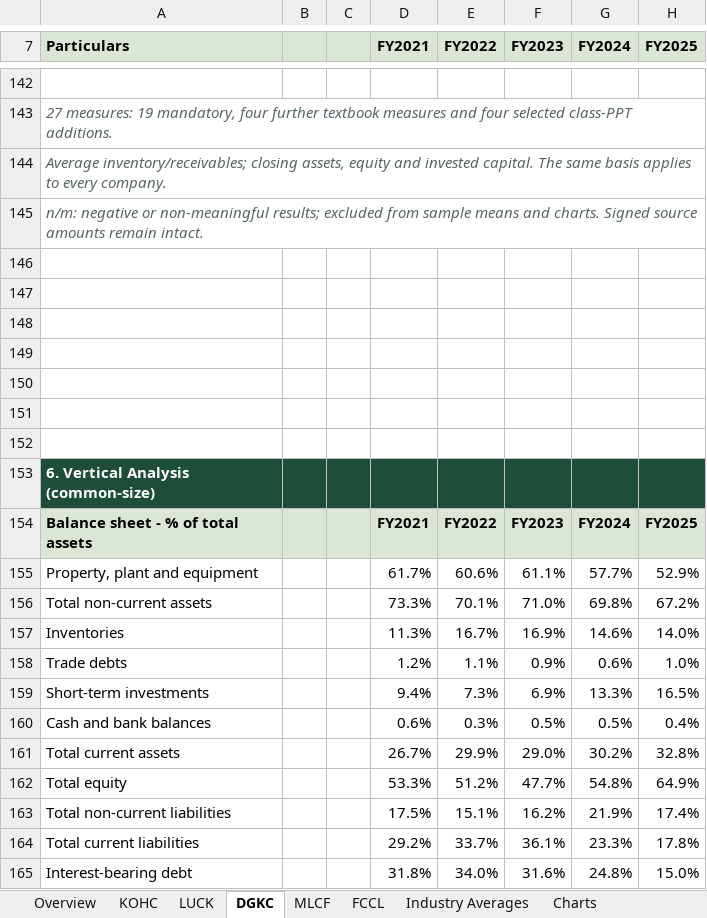
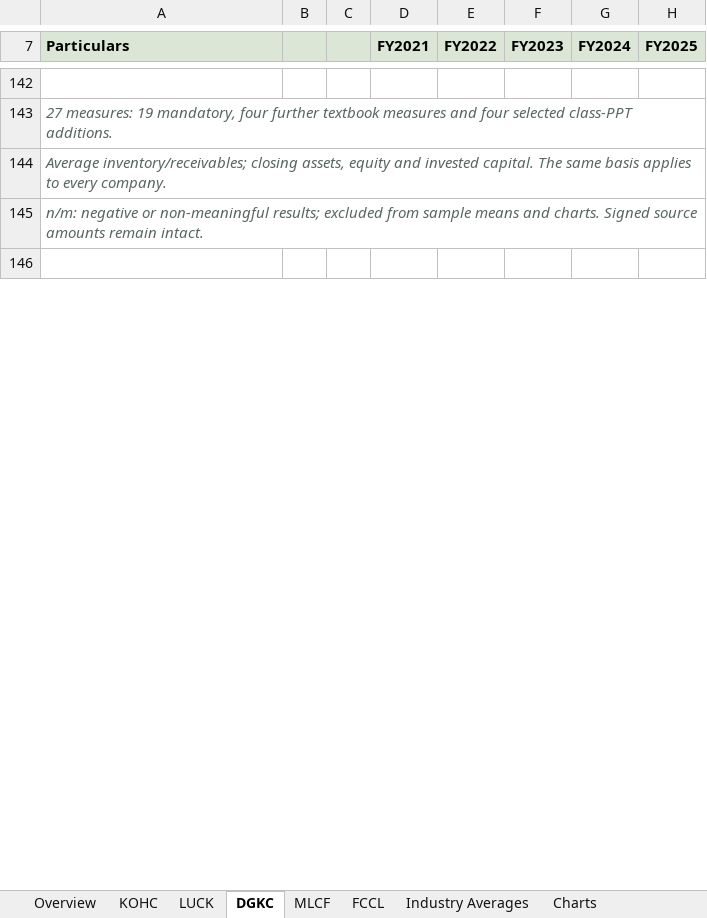
Before and after one commit to Raahin414/KOHC-Financial-Analysis, an Excel workbook: workbooks/KOHC_Financial_Analysis_FINAL_SUBMISSION.xlsx, sheet DGKC, drawn as a sheet; only a part is shown, gaps mark what is left out; values as stored, in another font and other column widths than the file's, no borders; the diff covers the shown part only; the diff names each change by its address in the sheet, - before the commit and + after, or states it on an @@ line.

Commit message:
history: import removal of vertical and horizontal analysis

```diff
--- a/workbooks/KOHC_Financial_Analysis_FINAL_SUBMISSION.xlsx (sheet DGKC)
+++ b/workbooks/KOHC_Financial_Analysis_FINAL_SUBMISSION.xlsx (sheet DGKC)
-row 147: (empty)
-row 148: (empty)
-row 149: (empty)
-row 150: (empty)
-row 151: (empty)
-row 152: (empty)
-row 153: 6. Vertical Analysis (common-size)
-row 154: Balance sheet - % of total assets |  |  | FY2021 | FY2022 | FY2023 | FY2024 | FY2025
-row 155: Property, plant and equipment |  |  | 61.7% | 60.6% | 61.1% | 57.7% | 52.9%
-row 156: Total non-current assets |  |  | 73.3% | 70.1% | 71.0% | 69.8% | 67.2%
-row 157: Inventories |  |  | 11.3% | 16.7% | 16.9% | 14.6% | 14.0%
-row 158: Trade debts |  |  | 1.2% | 1.1% | 0.9% | 0.6% | 1.0%
-row 159: Short-term investments |  |  | 9.4% | 7.3% | 6.9% | 13.3% | 16.5%
-row 160: Cash and bank balances |  |  | 0.6% | 0.3% | 0.5% | 0.5% | 0.4%
-row 161: Total current assets |  |  | 26.7% | 29.9% | 29.0% | 30.2% | 32.8%
-row 162: Total equity |  |  | 53.3% | 51.2% | 47.7% | 54.8% | 64.9%
-row 163: Total non-current liabilities |  |  | 17.5% | 15.1% | 16.2% | 21.9% | 17.4%
-row 164: Total current liabilities |  |  | 29.2% | 33.7% | 36.1% | 23.3% | 17.8%
-row 165: Interest-bearing debt |  |  | 31.8% | 34.0% | 31.6% | 24.8% | 15.0%
```
Also changed, not shown: 35 removed rows, 1 edited cell and merged cells elsewhere in this sheet, sheet LUCK, sheet FCCL, sheet KOHC, sheet MLCF, formulas that keep their value, 1 other file.
